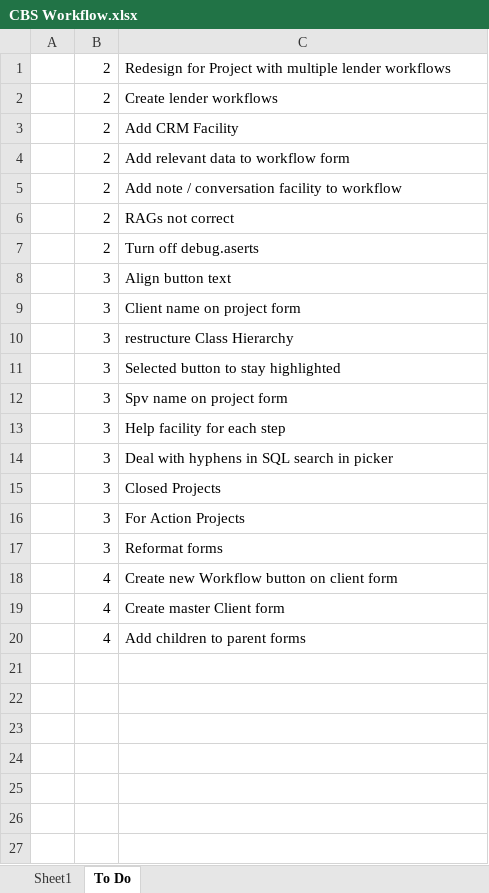
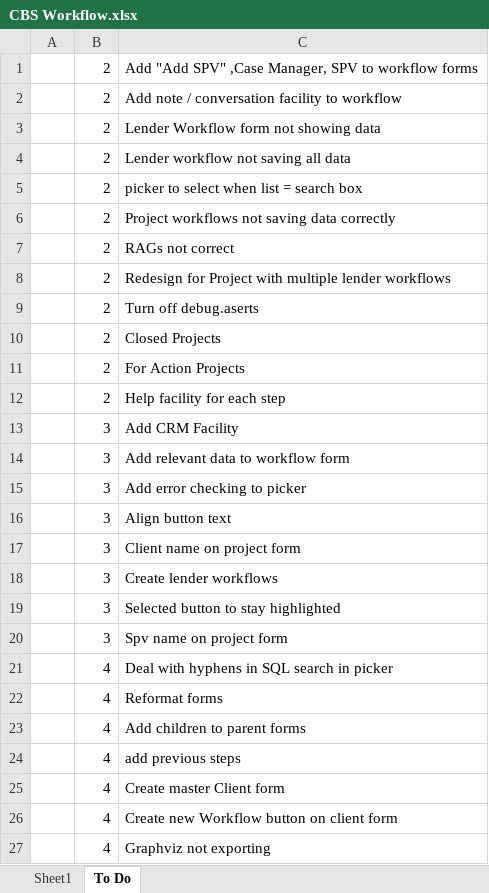
Before and after one commit to jules008/CBSWorkflow, an Excel workbook: CBS Workflow.xlsx, sheet To Do, drawn as a sheet; values as stored, in another font and other column widths than the file's, no borders; charts and pictures not drawn; removed rows and columns are numbered as before the commit, all else as after; the diff names each change by its address in the sheet, - before the commit and + after, or states it on an @@ line.

Commit message:
Lender workflows and Project Screens

```diff
--- a/CBS Workflow.xlsx (sheet To Do)
+++ b/CBS Workflow.xlsx (sheet To Do)
+row 1:  | 2 | Add "Add SPV" ,Case Manager, SPV to workflow forms
@@ row 5 moved to row 2: 2 @@
+row 3:  | 2 | Lender Workflow form not showing data
+row 4:  | 2 | Lender workflow not saving all data
+row 5:  | 2 | picker to select when list = search box
+row 6:  | 2 | Project workflows not saving data correctly
@@ row 6 moved to row 7: 2 @@
-row 2:  | 2 | Create lender workflows
-row 3:  | 2 | Add CRM Facility
-row 4:  | 2 | Add relevant data to workflow form
+row 10:  | 2 | Closed Projects
+row 11:  | 2 | For Action Projects
+row 12:  | 2 | Help facility for each step
+row 13:  | 3 | Add CRM Facility
+row 14:  | 3 | Add relevant data to workflow form
+row 15:  | 3 | Add error checking to picker
-C18: restructure Class Hierarchy
+C18: Create lender workflows
-row 13:  | 3 | Help facility for each step
-B21: 3
+B21: 4
-row 15:  | 3 | Closed Projects
-row 16:  | 3 | For Action Projects
-B22: 3
+B22: 4
+row 23:  | 4 | Add children to parent forms
+row 24:  | 4 | add previous steps
@@ row 19 moved to row 25: 4 @@
-C27: Add children to parent forms
+C27: Graphviz not exporting
```
Also changed, not shown: charts or pictures, 16 other files.
